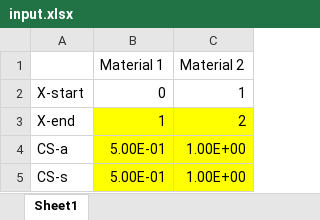
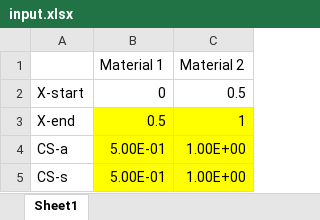
Before and after one commit to XBard23/NE5002Project, an Excel workbook: NE5002Project/Data/input.xlsx, sheet Sheet1, drawn as a sheet; values as stored, in another font and other column widths than the file's, no borders; the diff names each change by its address in the sheet, - before the commit and + after, or states it on an @@ line.

```diff
--- a/NE5002Project/Data/input.xlsx (sheet Sheet1)
+++ b/NE5002Project/Data/input.xlsx (sheet Sheet1)
-C2 (Material 2): 1
+C2 (Material 2): 0.5
-B3 (Material 1): 1
+B3 (Material 1): 0.5
-C3 (Material 2): 2
+C3 (Material 2): 1
```
Also changed, not shown: 1 other file.
